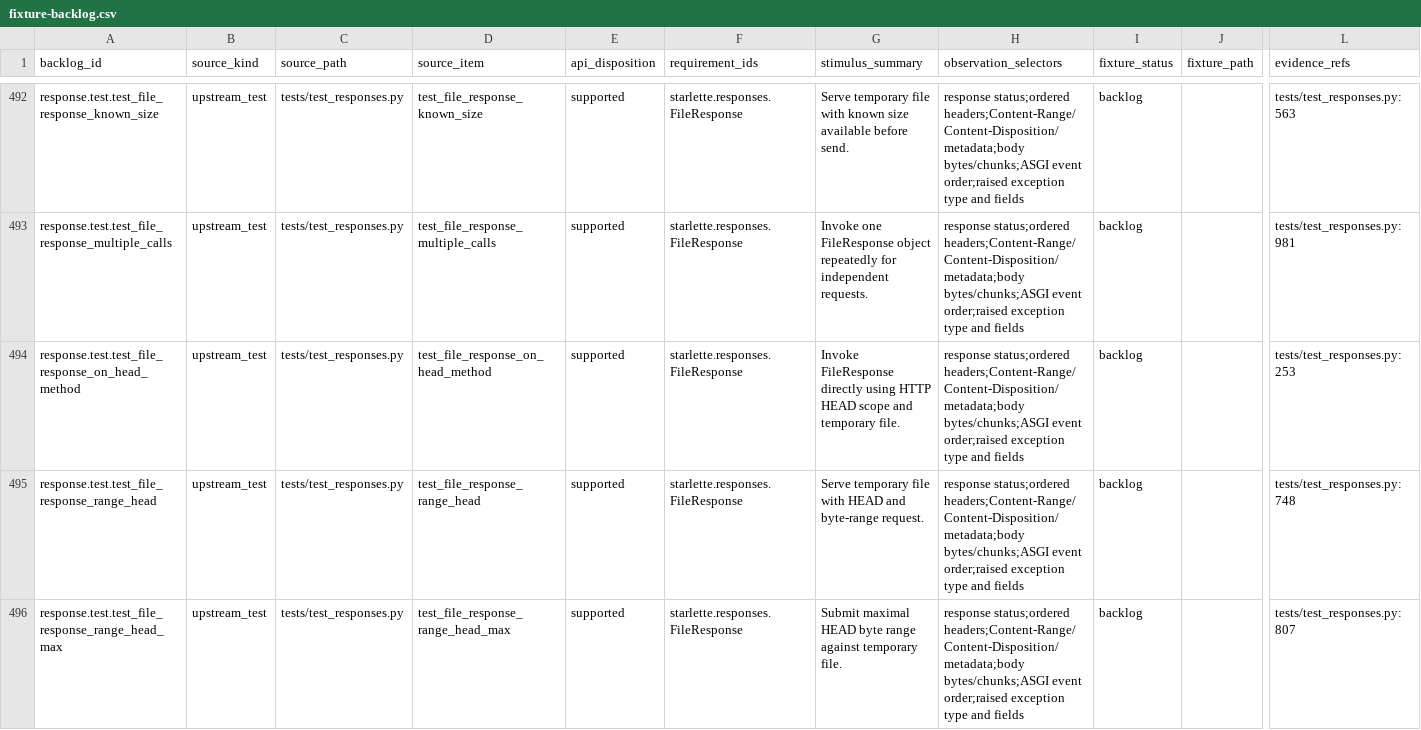
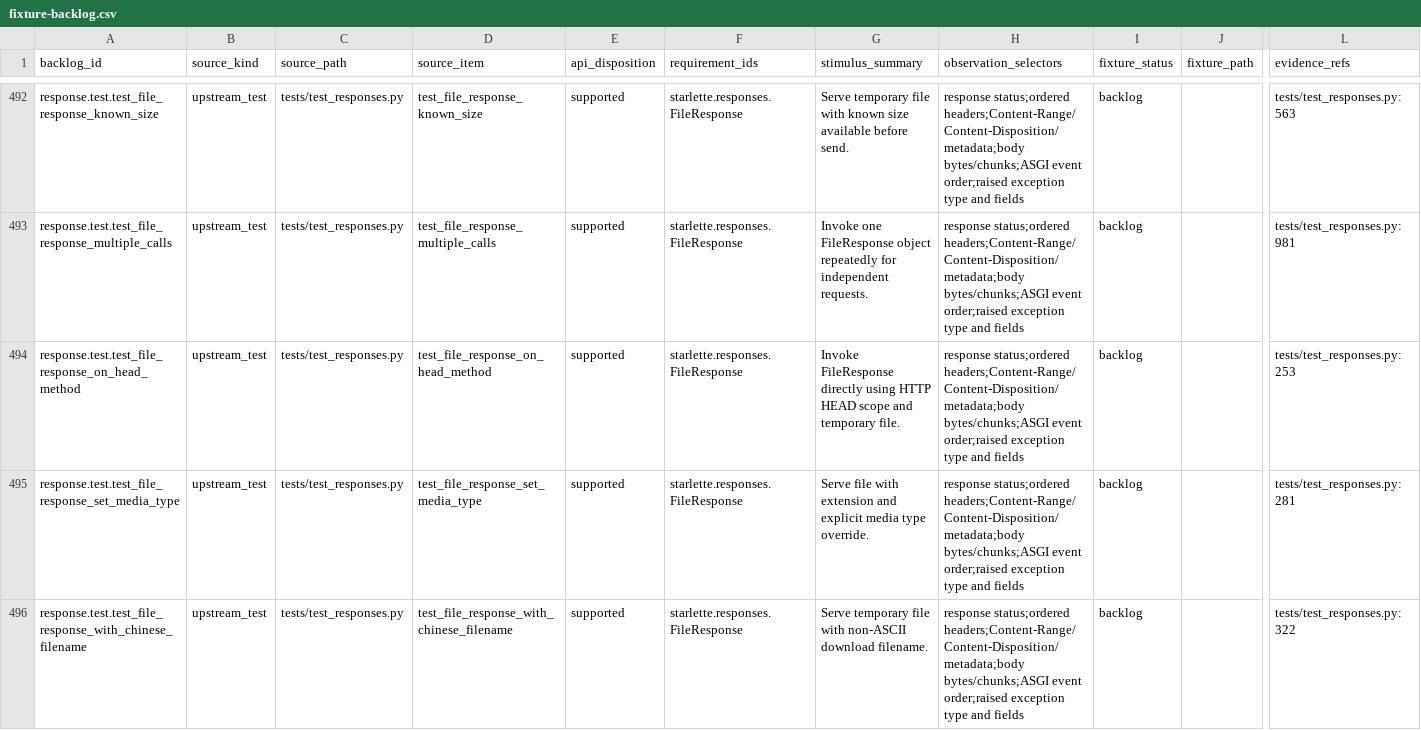
Before and after one commit to appunni-m/starlette-rs, a CSV file: docs/atlas/fixture-backlog.csv, drawn as a sheet; only a part is shown, gaps mark what is left out; the shorter side is filled out with more unchanged rows; rows hold the shown columns only; the diff covers the shown part only; the diff names each change by its address in the sheet, - before the commit and + after, or states it on an @@ line.

Commit message:
Cover FileResponse HEAD ranges

```diff
--- a/docs/atlas/fixture-backlog.csv
+++ b/docs/atlas/fixture-backlog.csv
-row 495: response.test.test_file_response_range_head | upstream_test | tests/test_responses.py | test_file_response_range_head | supported | starlette.responses.FileResponse | Serve temporary file with HEAD and byte-range request. | response status;ordered headers;Content-Range/Content-Disposition/metadata;body bytes/chunks;ASGI event order;raised exception type and fields | backlog |  | tests/test_responses.py:748
-row 496: response.test.test_file_response_range_head_max | upstream_test | tests/test_responses.py | test_file_response_range_head_max | supported | starlette.responses.FileResponse | Submit maximal HEAD byte range against temporary file. | response status;ordered headers;Content-Range/Content-Disposition/metadata;body bytes/chunks;ASGI event order;raised exception type and fields | backlog |  | tests/test_responses.py:807
```
Also changed, not shown: 1 removed row elsewhere in this file, docs/atlas/coverage-matrix.csv, docs/atlas/reviews/request-response-fixtures.csv, 7 other files.
